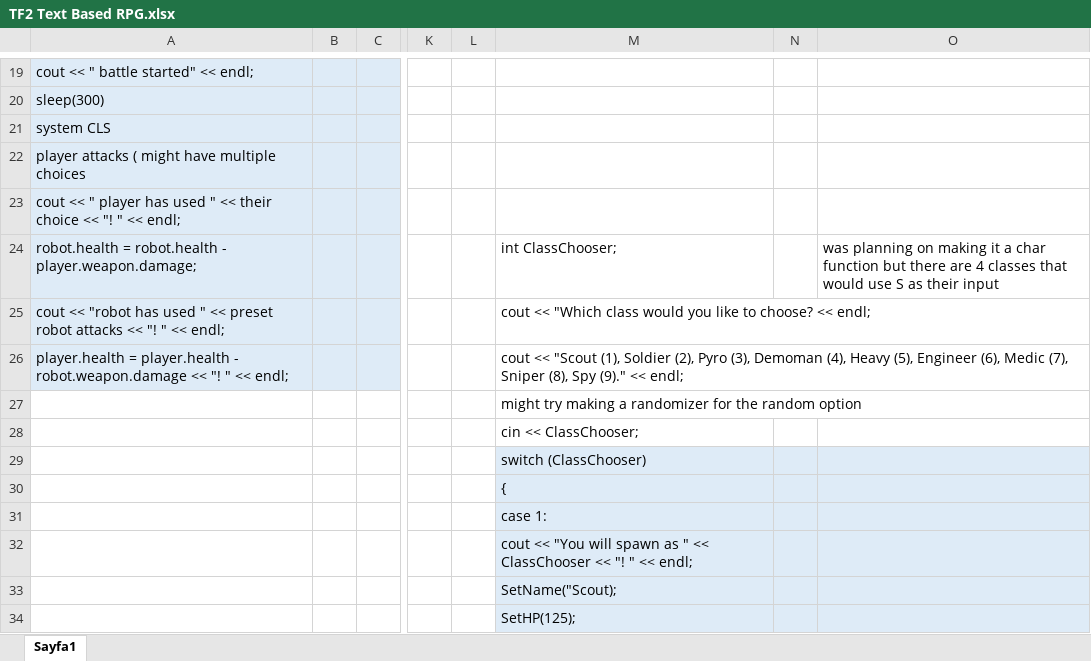
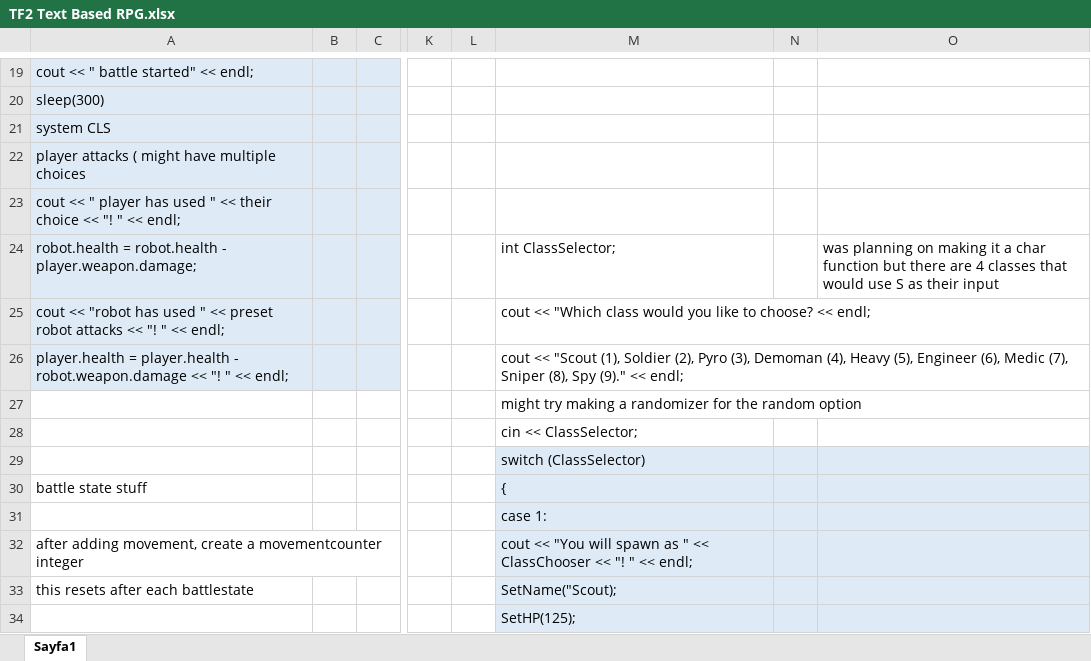
Before and after one commit to Nitrohedge21/TF2-TEXT-RPG, an Excel workbook: TF2 Text Based RPG.xlsx, sheet Sayfa1, drawn as a sheet; only a part is shown, gaps mark what is left out; values as stored, in another font and other column widths than the file's, no borders; the diff covers the shown part only; the diff names each change by its address in the sheet, - before the commit and + after, or states it on an @@ line.

Commit message:
Planning
- Just updated the excel file and added the thoughts I had in the past 2 weeks.
- Gonna update the code today.

```diff
--- a/TF2 Text Based RPG.xlsx (sheet Sayfa1)
+++ b/TF2 Text Based RPG.xlsx (sheet Sayfa1)
-M24: int ClassChooser;
+M24: int ClassSelector;
-M28: cin << ClassChooser;
+M28: cin << ClassSelector;
-M29: switch (ClassChooser)
+M29: switch (ClassSelector)
-A30: (empty)
+A30: battle state stuff
-A32: (empty)
+A32: after adding movement, create a movementcounter integer
-A33: (empty)
+A33: this resets after each battlestate
```
Also changed, not shown: 16 added rows, 10 removed rows, 2 edited cells and cell formats elsewhere in this sheet, 1 other file.
